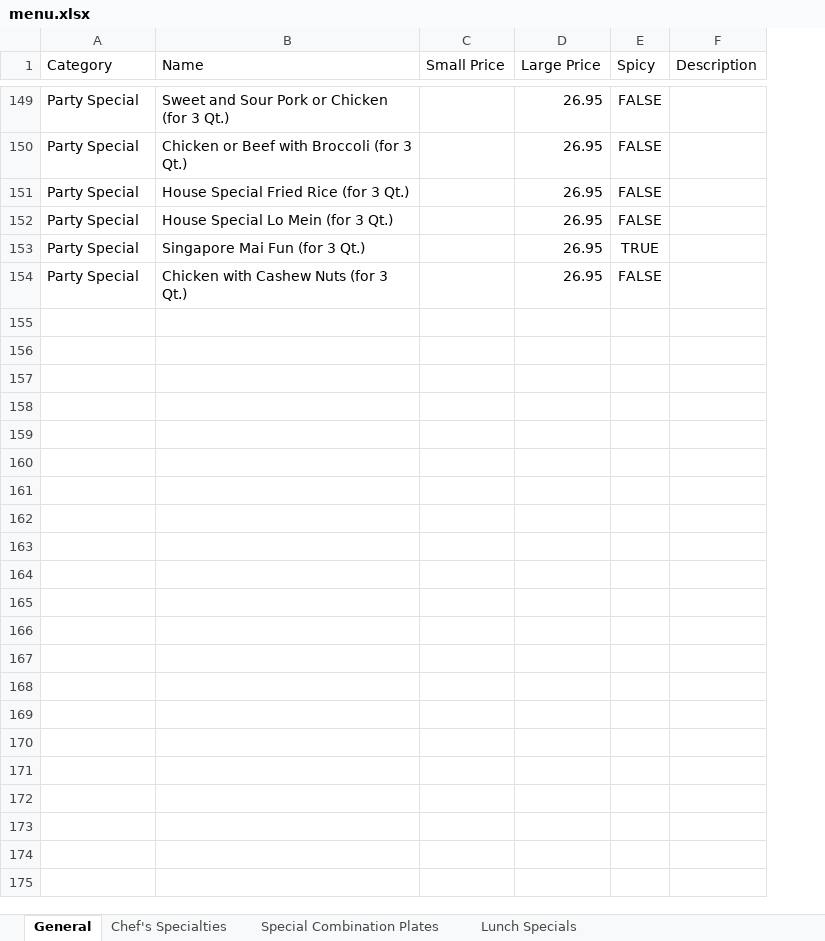
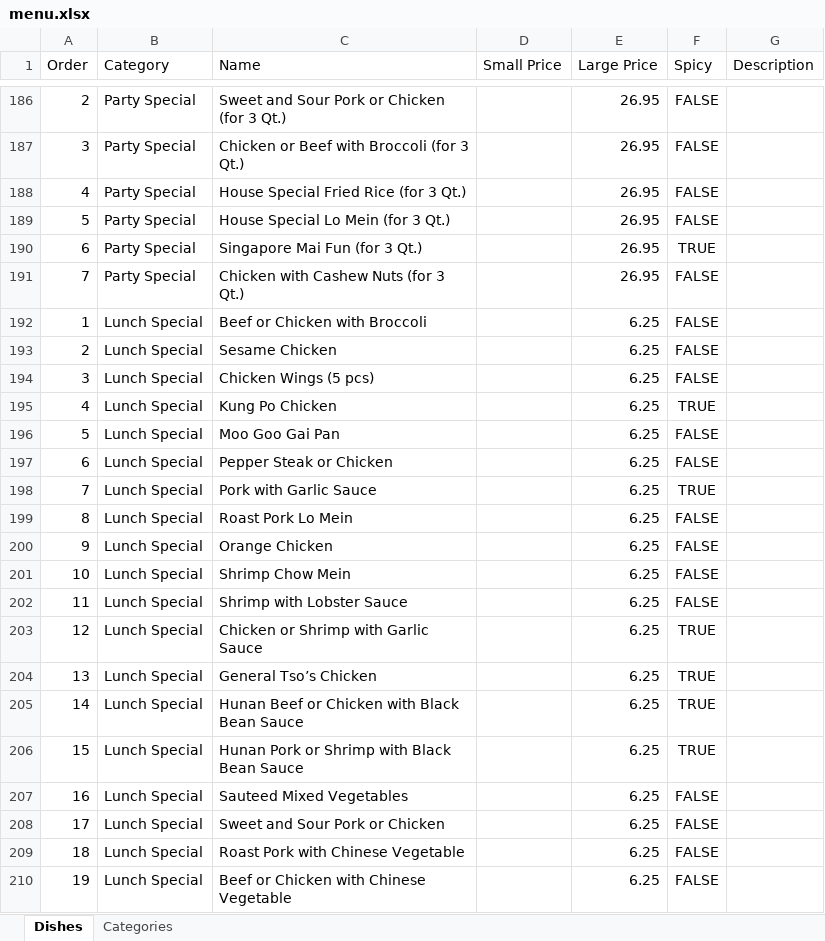
Before and after one commit to tomdng/china-king-oakville, an Excel workbook: src/content/menu.xlsx, sheet Dishes, drawn as a sheet; only a part is shown, gaps mark what is left out; values as stored, in another font and other column widths than the file's, no borders; charts and pictures not drawn; the diff covers the shown part only; the diff names each change by its address in the sheet, - before the commit and + after, or states it on an @@ line.

```diff
--- a/src/content/menu.xlsx (sheet Dishes)
+++ b/src/content/menu.xlsx (sheet Dishes)
-sheet tab: General
+sheet tab: Dishes
-sheet tab: Chef's Specialties
+sheet tab: Categories
-sheet tab: Special Combination Plates
-sheet tab: Lunch Specials
+column A (Order), rows 186-191: 2 | 3 | 4 | 5 | 6 | 7
+row 192: 1 | Lunch Special | Beef or Chicken with Broccoli |  | 6.25 | FALSE
+row 193: 2 | Lunch Special | Sesame Chicken |  | 6.25 | FALSE
+row 194: 3 | Lunch Special | Chicken Wings (5 pcs) |  | 6.25 | FALSE
+row 195: 4 | Lunch Special | Kung Po Chicken |  | 6.25 | TRUE
+row 196: 5 | Lunch Special | Moo Goo Gai Pan |  | 6.25 | FALSE
+row 197: 6 | Lunch Special | Pepper Steak or Chicken |  | 6.25 | FALSE
+row 198: 7 | Lunch Special | Pork with Garlic Sauce |  | 6.25 | TRUE
+row 199: 8 | Lunch Special | Roast Pork Lo Mein |  | 6.25 | FALSE
+row 200: 9 | Lunch Special | Orange Chicken |  | 6.25 | FALSE
+row 201: 10 | Lunch Special | Shrimp Chow Mein |  | 6.25 | FALSE
+row 202: 11 | Lunch Special | Shrimp with Lobster Sauce |  | 6.25 | FALSE
+row 203: 12 | Lunch Special | Chicken or Shrimp with Garlic Sauce |  | 6.25 | TRUE
+row 204: 13 | Lunch Special | General Tso’s Chicken |  | 6.25 | TRUE
+row 205: 14 | Lunch Special | Hunan Beef or Chicken with Black Bean Sauce |  | 6.25 | TRUE
+row 206: 15 | Lunch Special | Hunan Pork or Shrimp with Black Bean Sauce |  | 6.25 | TRUE
+row 207: 16 | Lunch Special | Sauteed Mixed Vegetables |  | 6.25 | FALSE
+row 208: 17 | Lunch Special | Sweet and Sour Pork or Chicken |  | 6.25 | FALSE
+row 209: 18 | Lunch Special | Roast Pork with Chinese Vegetable |  | 6.25 | FALSE
+row 210: 19 | Lunch Special | Beef or Chicken with Chinese Vegetable |  | 6.25 | FALSE
```
Also changed, not shown: 58 added rows, 9 moved rows and 2 edited cells elsewhere in this sheet, sheet Categories, charts or pictures.
